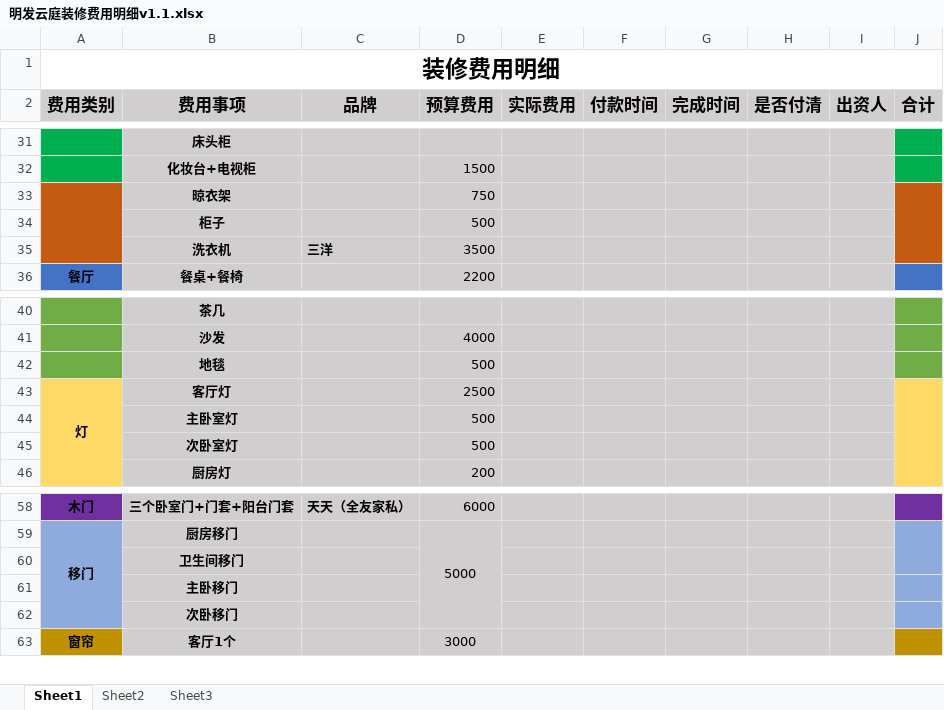
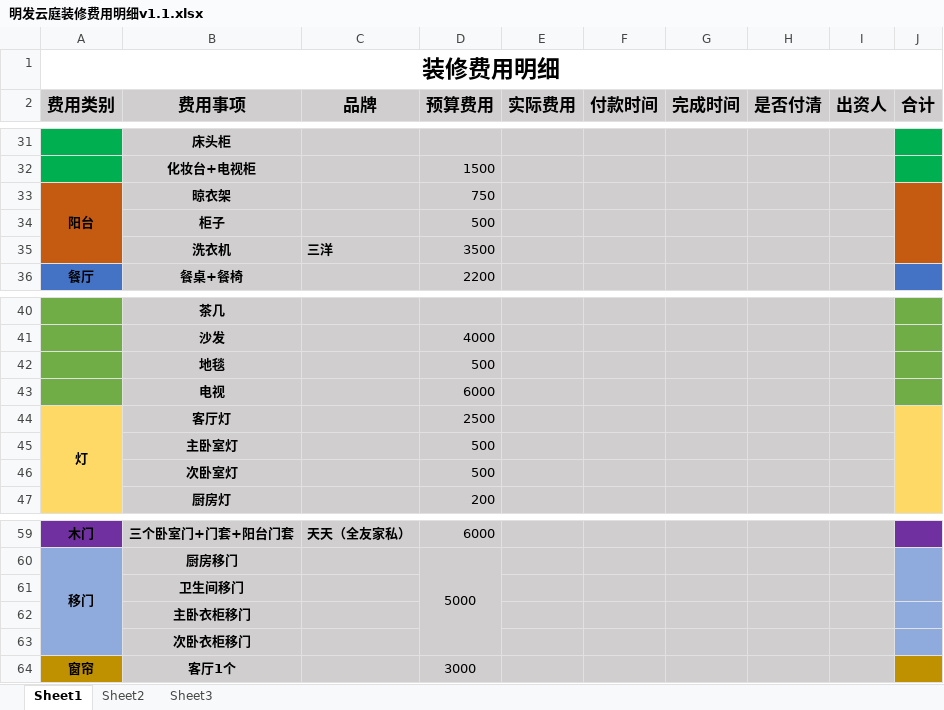
Before and after one commit to tesla666/wuki, an Excel workbook: 明发云庭装修费用明细v1.1.xlsx, sheet Sheet1, drawn as a sheet; only a part is shown, gaps mark what is left out; values as stored, in another font and other column widths than the file's, no borders; addresses are those after the commit; the diff names each change by its address in the sheet, - before the commit and + after, or states it on an @@ line.

Commit message:
更新1

```diff
--- a/明发云庭装修费用明细v1.1.xlsx (sheet Sheet1)
+++ b/明发云庭装修费用明细v1.1.xlsx (sheet Sheet1)
-A33 (费用类别): (empty)
+A33 (费用类别): 阳台
+row 43:  | 电视 |  | 6000
-B62 (费用事项): 主卧移门
+B62 (费用事项): 主卧衣柜移门
-B63 (费用事项): 次卧移门
+B63 (费用事项): 次卧衣柜移门
```
